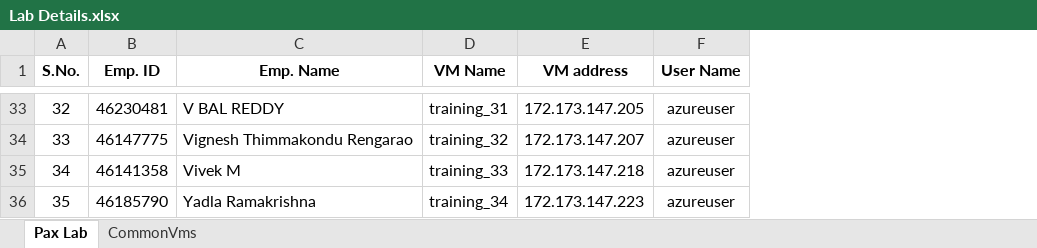
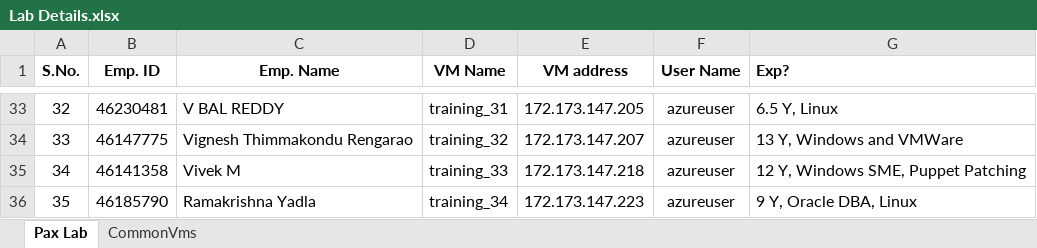
Before and after one commit to atingupta2005/puppet-jan-24, an Excel workbook: Lab Details.xlsx, sheet Pax Lab, drawn as a sheet; only a part is shown, gaps mark what is left out; values as stored, in another font and other column widths than the file's, no borders; the diff covers the shown part only; the diff names each change by its address in the sheet, - before the commit and + after, or states it on an @@ line.

```diff
--- a/Lab Details.xlsx (sheet Pax Lab)
+++ b/Lab Details.xlsx (sheet Pax Lab)
+column G (Exp?), rows 33-36: 6.5 Y, Linux | 13 Y, Windows and VMWare | 12 Y, Windows SME, Puppet Patching | 9 Y, Oracle DBA, Linux
-C36 (Emp. Name): Yadla Ramakrishna
+C36 (Emp. Name): Ramakrishna Yadla
```
Also changed, not shown: 24 removed rows elsewhere in this sheet, hidden cells, 3 other files.
